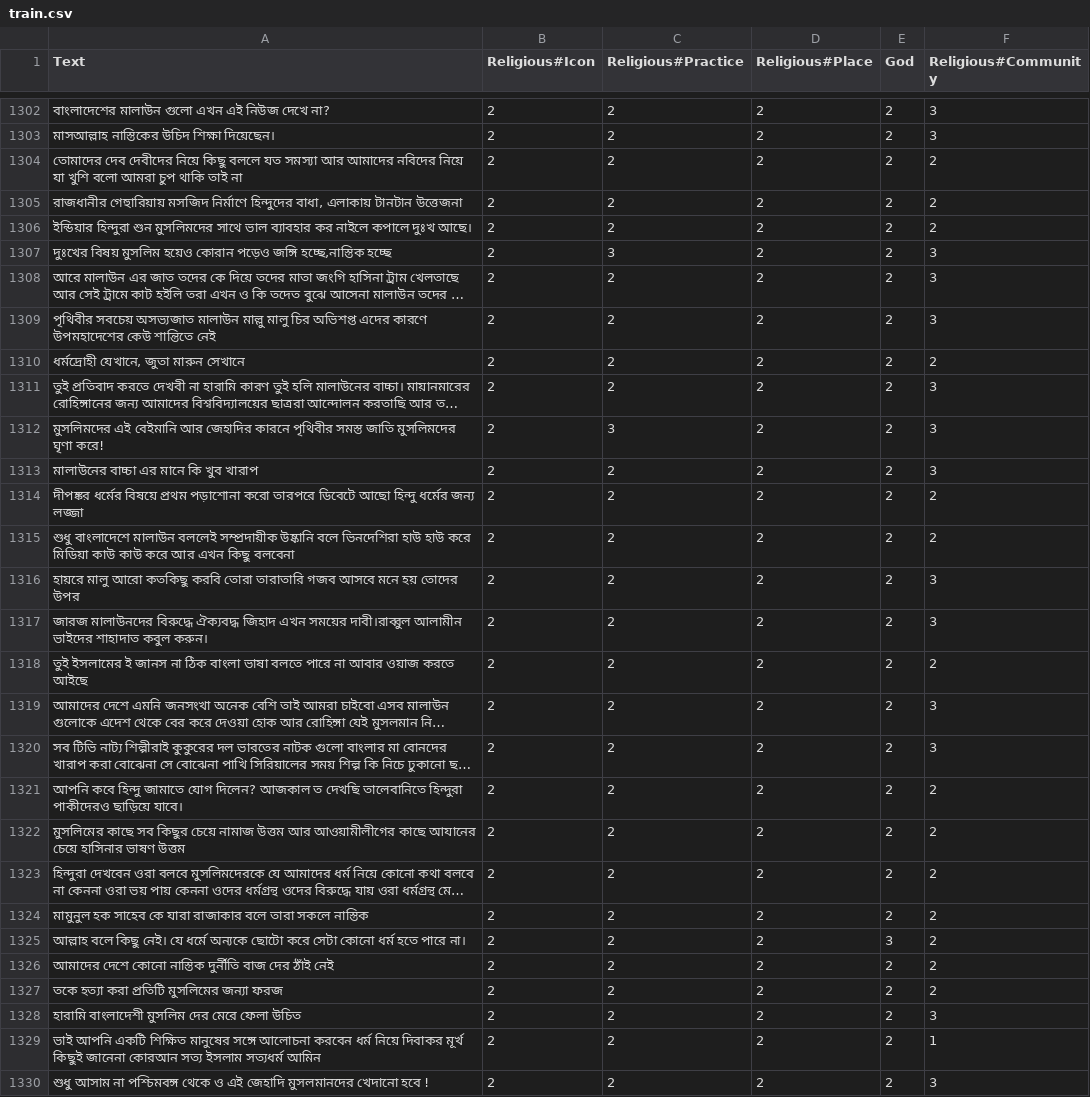
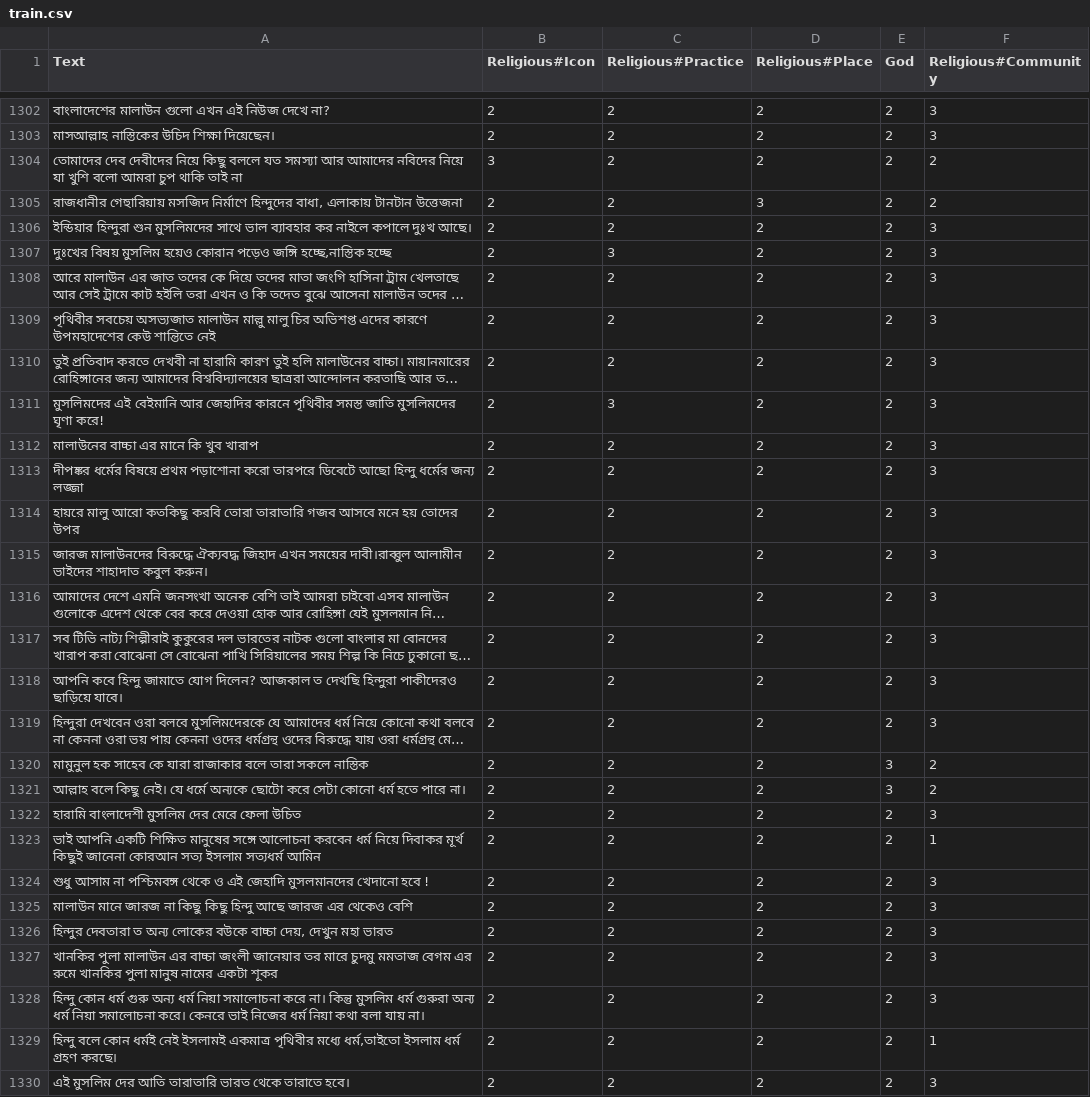
Before and after one commit to Sahim98/Aspect-Category-based-Sentiment-Analysis, a CSV file: train.csv, drawn as a sheet; only a part is shown, gaps mark what is left out; the shorter side is filled out with more unchanged rows; long unchanged cells end in …; removed rows and columns are numbered as before the commit, all else as after; the diff covers the shown part only; the diff names each change by its address in the sheet, - before the commit and + after, or states it on an @@ line.

Commit message:
Update train.csv

```diff
--- a/train.csv
+++ b/train.csv
-B1304 (Religious#Icon): 2
+B1304 (Religious#Icon): 3
-D1305 (Religious#Place): 2
+D1305 (Religious#Place): 3
-F1306 (Religious#Community): 2
+F1306 (Religious#Community): 3
-row 1310: ধর্মদ্রোহী যেখানে, জুতা মারুন সেখানে | 2 | 2 | 2 | 2 | 2
-F1313 (Religious#Community): 2
+F1313 (Religious#Community): 3
-row 1315: শুধু বাংলাদেশে মালাউন বললেই সম্প্রদায়ীক উষ্কানি বলে ভিনদেশিরা হাউ হাউ করে মিডিয়া কাউ কাউ করে আর এখন কিছু বলবেনা | 2 | 2 | 2 | 2 | 2
-row 1318: তুই ইসলামের ই জানস না ঠিক বাংলা ভাষা বলতে পারে না আবার ওয়াজ করতে আইছে | 2 | 2 | 2 | 2 | 2
-A1318 (Text): …ত দেখছি তালেবানিতে হিন্দুরা পাকীদেরও…
+A1318 (Text): …ত দেখছি হিন্দুরা পাকীদেরও…
-F1318 (Religious#Community): 2
+F1318 (Religious#Community): 3
-row 1322: মুসলিমের কাছে সব কিছুর চেয়ে নামাজ উত্তম আর আওয়ামীলীগের কাছে আযানের চেয়ে হাসিনার ভাষণ উত্তম | 2 | 2 | 2 | 2 | 2
-F1319 (Religious#Community): 2
+F1319 (Religious#Community): 3
-E1320 (God): 2
+E1320 (God): 3
-row 1326: আমাদের দেশে কোনো নাস্তিক দুর্নীতি বাজ দের ঠাঁই নেই | 2 | 2 | 2 | 2 | 2
-row 1327: তকে হত্যা করা প্রতিটি মুসলিমের জন্যা ফরজ | 2 | 2 | 2 | 2 | 2
```
Also changed, not shown: 8 removed rows and 3 edited cells elsewhere in this file.
